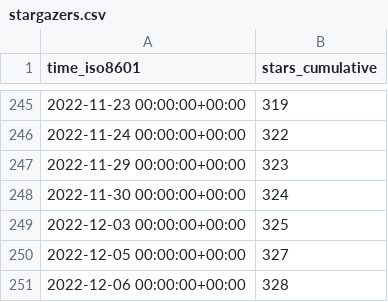
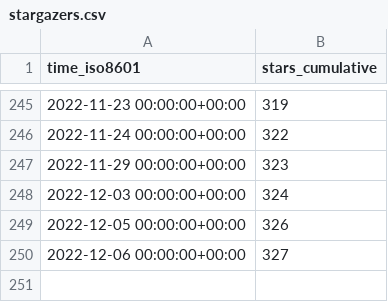
Before and after one commit to jongpie/NebulaLogger, a CSV file: jongpie/NebulaLogger/ghrs-data/stargazers.csv, drawn as a sheet; only a part is shown, gaps mark what is left out.

```diff
--- a/jongpie/NebulaLogger/ghrs-data/stargazers.csv
+++ b/jongpie/NebulaLogger/ghrs-data/stargazers.csv
@@ -247,5 +247,4 @@ time_iso8601,stars_cumulative
 2022-11-29 00:00:00+00:00,323
-2022-11-30 00:00:00+00:00,324
-2022-12-03 00:00:00+00:00,325
-2022-12-05 00:00:00+00:00,327
-2022-12-06 00:00:00+00:00,328
+2022-12-03 00:00:00+00:00,324
+2022-12-05 00:00:00+00:00,326
+2022-12-06 00:00:00+00:00,327
```
Also changed, not shown: jongpie/NebulaLogger/ghrs-data/forks.csv.
